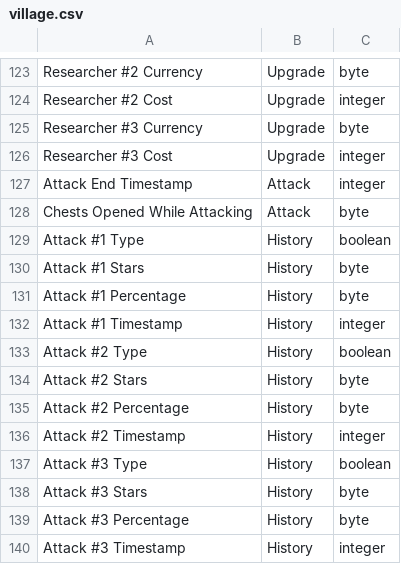
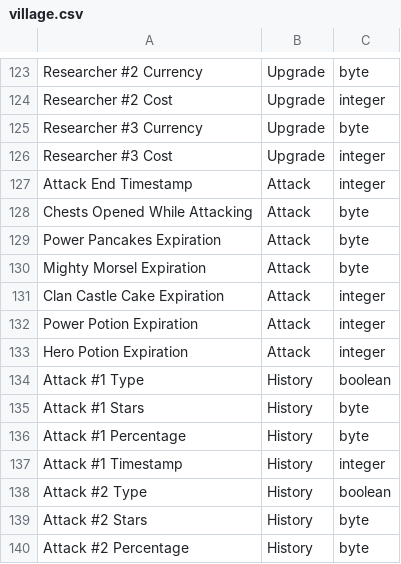
Before and after one commit to Godly000/Chester, a CSV file: data/progression/village.csv, drawn as a sheet; only a part is shown, gaps mark what is left out; the shorter side is filled out with more unchanged rows; the diff names each change by its address in the sheet, - before the commit and + after, or states it on an @@ line.

Commit message:
Update village.csv

```diff
--- a/data/progression/village.csv
+++ b/data/progression/village.csv
+row 129: Power Pancakes Expiration | Attack | byte
+row 130: Mighty Morsel Expiration | Attack | byte
+row 131: Clan Castle Cake Expiration | Attack | integer
+row 132: Power Potion Expiration | Attack | integer
+row 133: Hero Potion Expiration | Attack | integer
```
